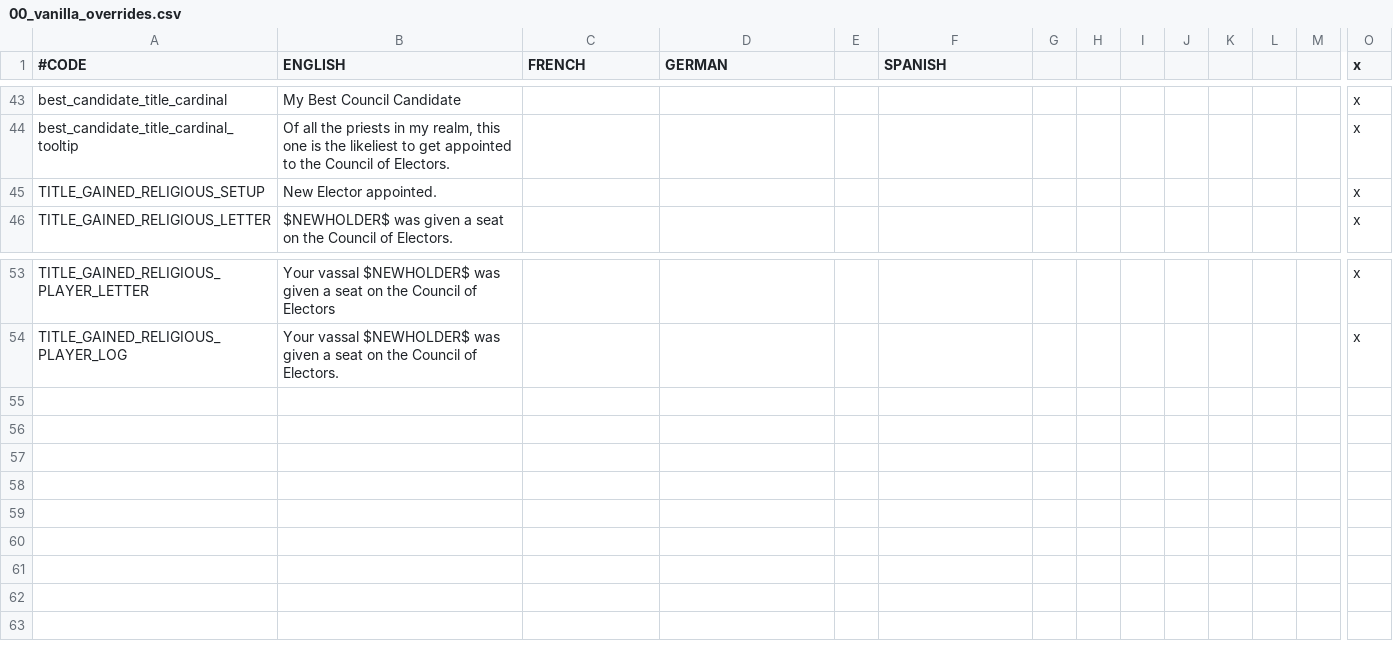
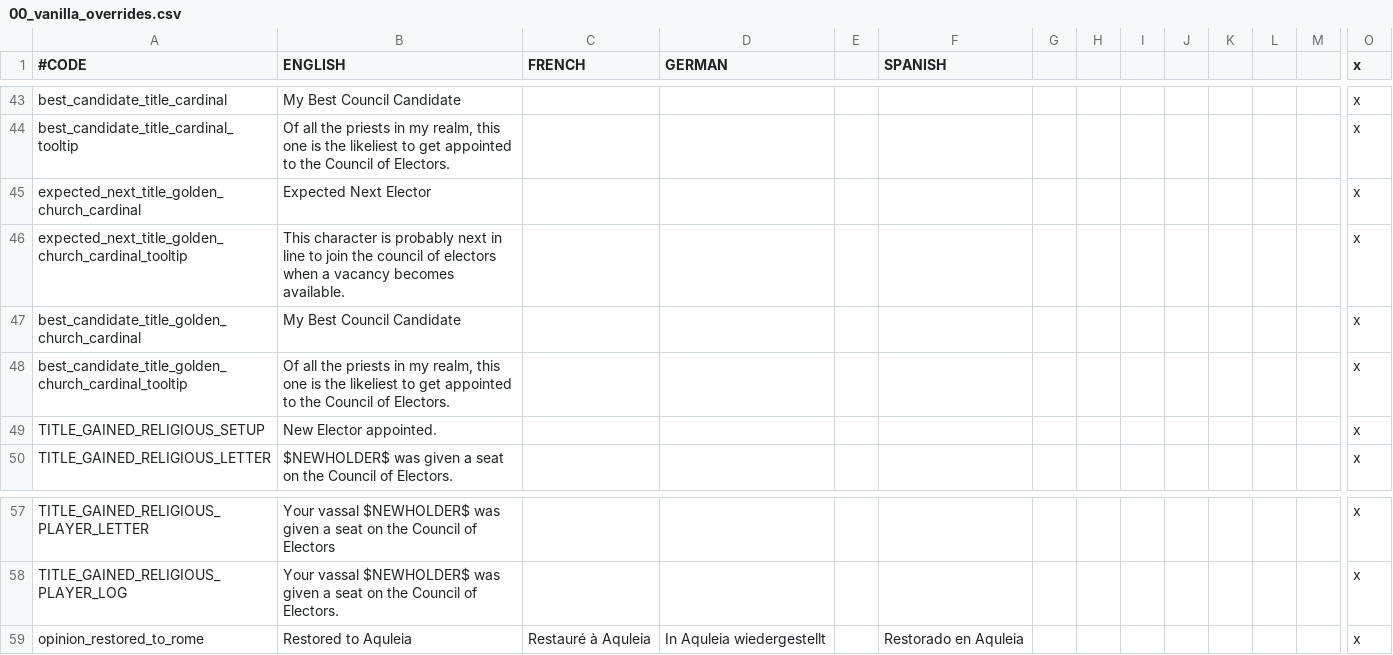
Before and after one commit to Balk-J/emblem-kings, a CSV file: Emblem Kings/localisation/00_vanilla_overrides.csv, drawn as a sheet; only a part is shown, gaps mark what is left out; rows hold the shown columns only; the diff names each change by its address in the sheet, - before the commit and + after, or states it on an @@ line.

Commit message:
Elimine Church decisions, Golden Church bug fix

```diff
--- a/Emblem Kings/localisation/00_vanilla_overrides.csv
+++ b/Emblem Kings/localisation/00_vanilla_overrides.csv
+row 45: expected_next_title_golden_church_cardinal | Expected Next Elector |  |  |  |  |  |  |  |  |  |  |  | x
+row 46: expected_next_title_golden_church_cardinal_tooltip | This character is probably next in line to join the council of electors when a vacancy becomes available. |  |  |  |  |  |  |  |  |  |  |  | x
+row 47: best_candidate_title_golden_church_cardinal | My Best Council Candidate |  |  |  |  |  |  |  |  |  |  |  | x
+row 48: best_candidate_title_golden_church_cardinal_tooltip | Of all the priests in my realm, this one is the likeliest to get appointed to the Council of Electors. |  |  |  |  |  |  |  |  |  |  |  | x
+row 59: opinion_restored_to_rome | Restored to Aquleia | Restauré à Aquleia | In Aquleia wiedergestellt |  | Restorado en Aquleia |  |  |  |  |  |  |  | x
```
Also changed, not shown: Emblem Kings/localisation/fe_decisions.csv, Emblem Kings/localisation/fe_religion_events.csv, 11 other files.
